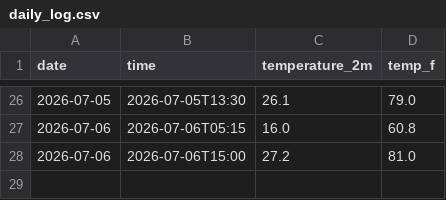
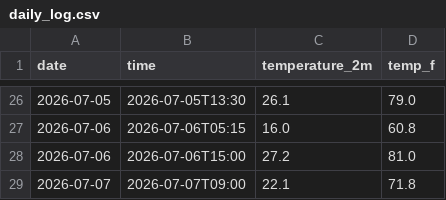
Before and after one commit to coolbrostephan/weatheragent, a CSV file: daily_log.csv, drawn as a sheet; only a part is shown, gaps mark what is left out.

```diff
--- a/daily_log.csv
+++ b/daily_log.csv
@@ -28 +28,2 @@ date,time,temperature_2m,temp_f
 2026-07-06,2026-07-06T15:00,27.2,81.0
+2026-07-07,2026-07-07T09:00,22.1,71.8
```
Also changed, not shown: 2 other files.
